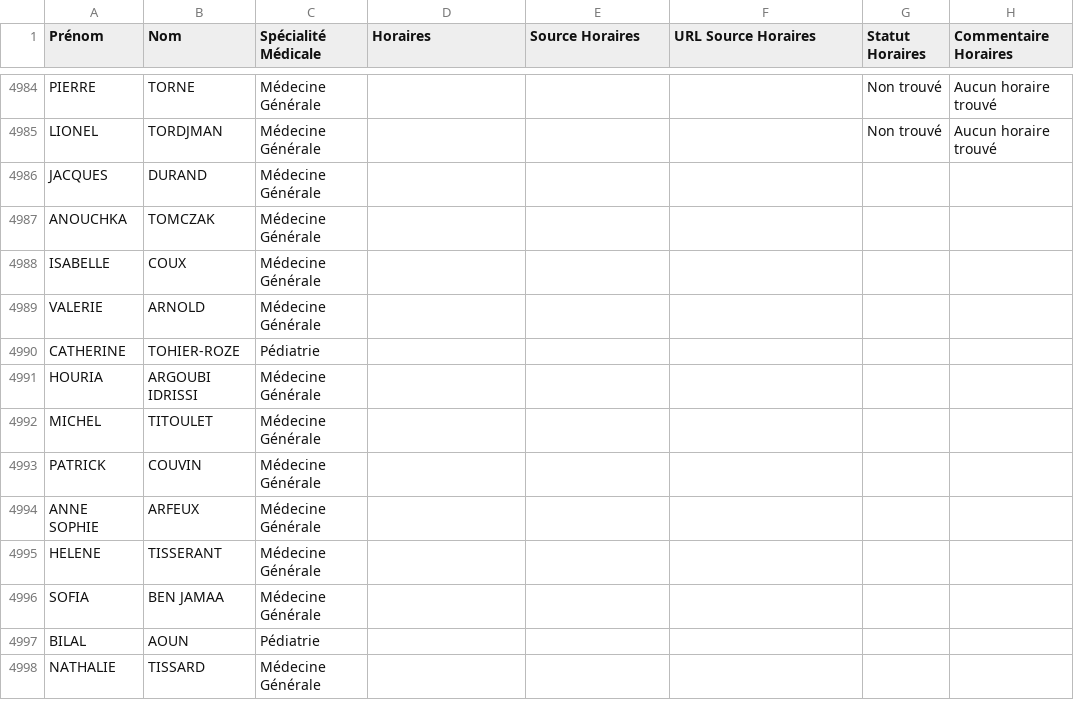
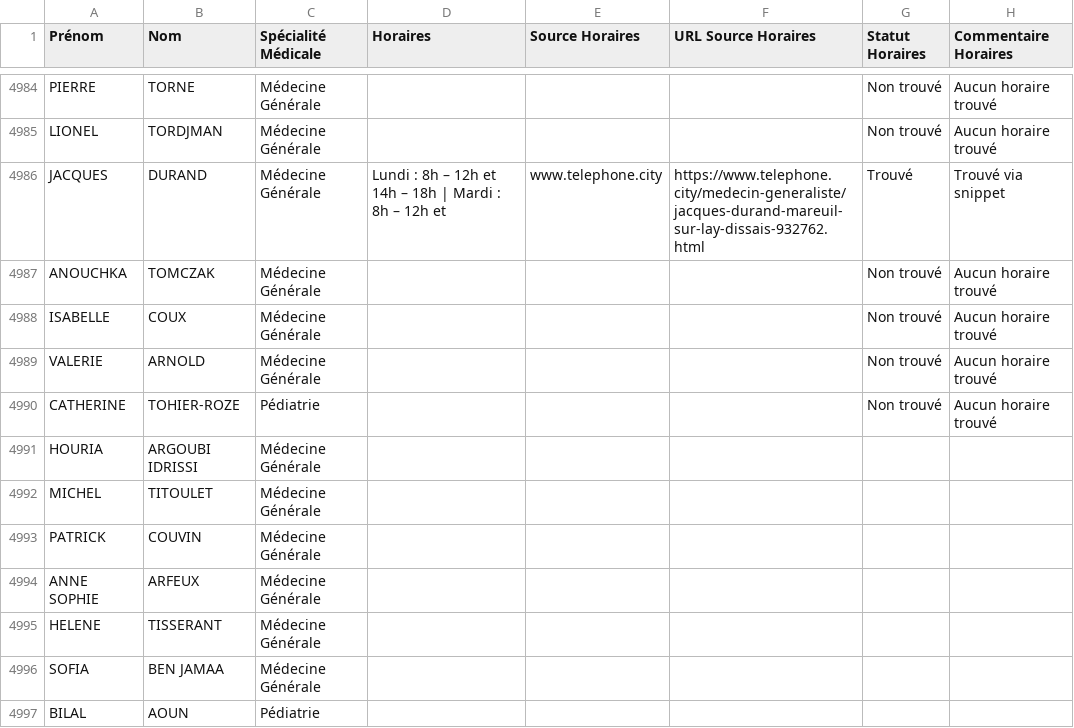
Before and after one commit to tsimokaza01-source/URL-8, a CSV file: medecins_horaires_enrichi.csv, drawn as a sheet; only a part is shown, gaps mark what is left out; the shorter side is filled out with more unchanged rows.

```diff
--- a/medecins_horaires_enrichi.csv
+++ b/medecins_horaires_enrichi.csv
@@ -4985,7 +4985,7 @@ PIERRE;TORNE;Médecine Générale;;;;Non trouvé;Aucun horaire trouvé
 LIONEL;TORDJMAN;Médecine Générale;;;;Non trouvé;Aucun horaire trouvé
-JACQUES;DURAND;Médecine Générale;;;;;
-ANOUCHKA;TOMCZAK;Médecine Générale;;;;;
-ISABELLE;COUX;Médecine Générale;;;;;
-VALERIE;ARNOLD;Médecine Générale;;;;;
-CATHERINE;TOHIER-ROZE;Pédiatrie;;;;;
+JACQUES;DURAND;Médecine Générale;Lundi : 8h – 12h et 14h – 18h | Mardi : 8h – 12h et;www.telephone.city;https://www.telephone.city/medecin-generaliste/jacques-durand-mareuil-sur-lay-dissais-932762.html;Trouvé;Trouvé via snippet
+ANOUCHKA;TOMCZAK;Médecine Générale;;;;Non trouvé;Aucun horaire trouvé
+ISABELLE;COUX;Médecine Générale;;;;Non trouvé;Aucun horaire trouvé
+VALERIE;ARNOLD;Médecine Générale;;;;Non trouvé;Aucun horaire trouvé
+CATHERINE;TOHIER-ROZE;Pédiatrie;;;;Non trouvé;Aucun horaire trouvé
 HOURIA;ARGOUBI IDRISSI;Médecine Générale;;;;;
```
